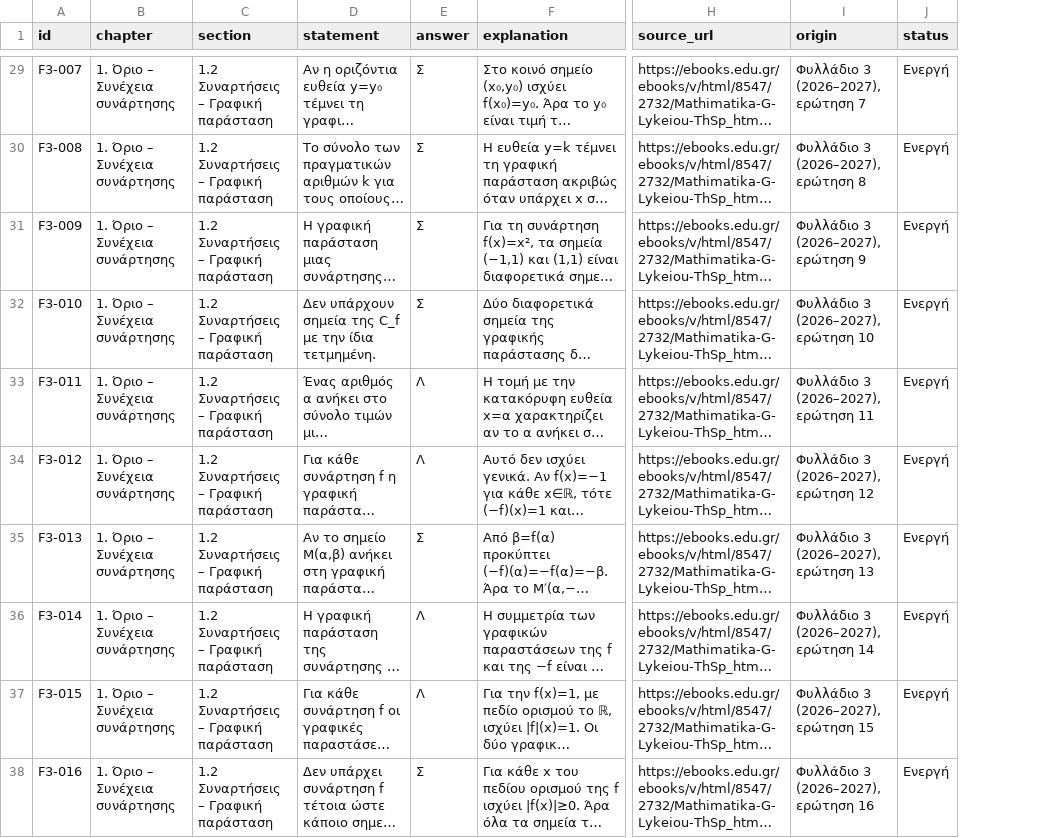
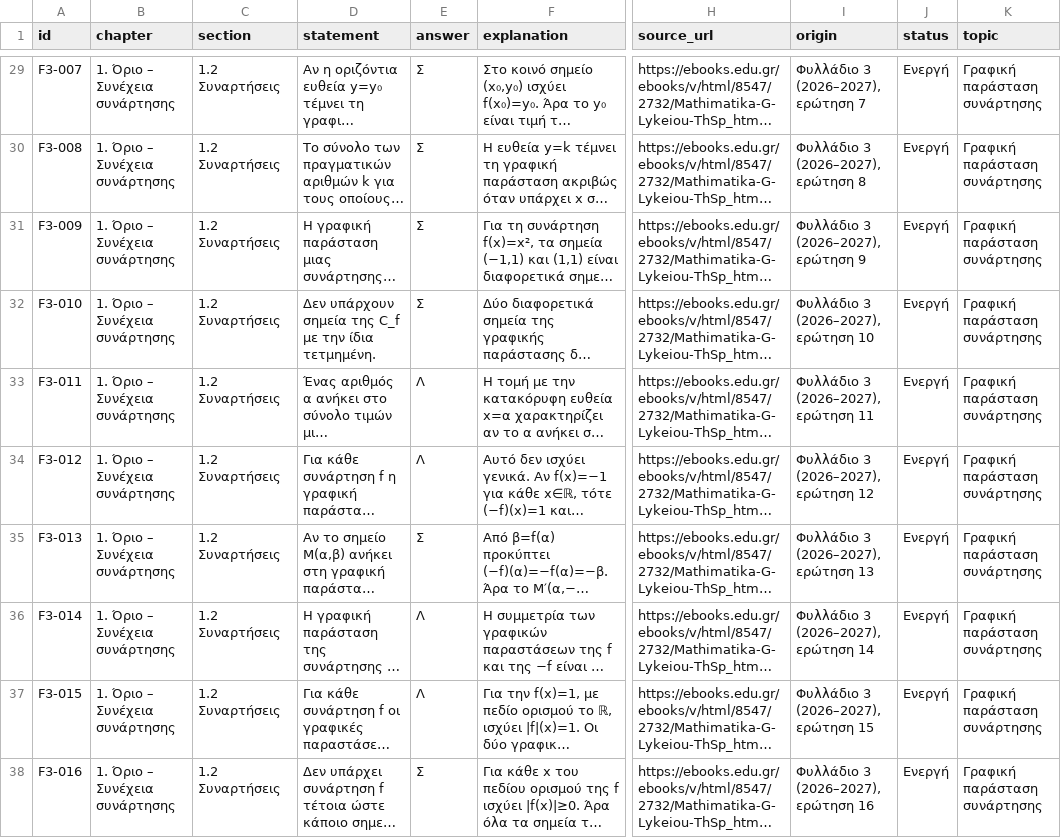
Before and after one commit to arfyn-de-gr/math-g-quiz, a CSV file: questions.csv, drawn as a sheet; only a part is shown, gaps mark what is left out; long unchanged cells end in …; the diff covers the shown part only; the diff names each change by its address in the sheet, - before the commit and + after, or states it on an @@ line.

```diff
--- a/questions.csv
+++ b/questions.csv
+column K (topic), rows 29-38: all Γραφική παράσταση συνάρτησης
-C29:C38 (section): 1.2 Συναρτήσεις – Γραφική παράσταση
+C29:C38 (section): 1.2 Συναρτήσεις
```
Also changed, not shown: 18 edited cells elsewhere in this file, 4 other files.
